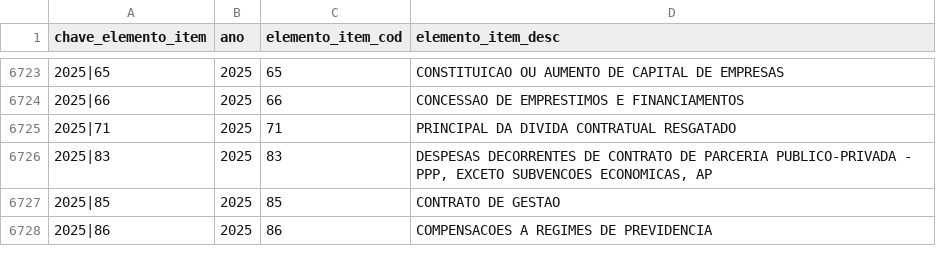
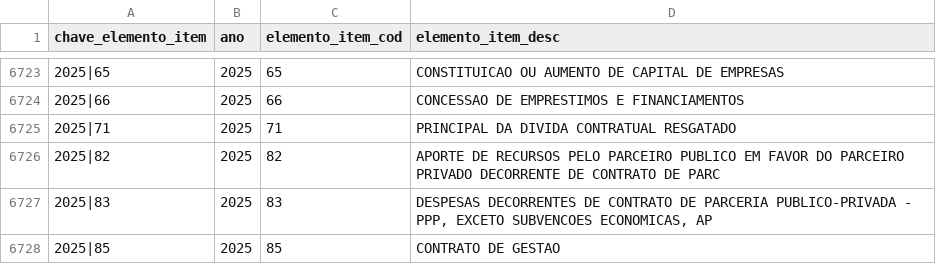
Before and after one commit to splor-mg/dados-aux-classificadores, a CSV file: data/elemento_item.csv, drawn as a sheet; only a part is shown, gaps mark what is left out; the shorter side is filled out with more unchanged rows; the diff names each change by its address in the sheet, - before the commit and + after, or states it on an @@ line.

```diff
--- a/data/elemento_item.csv
+++ b/data/elemento_item.csv
+row 6726: 2025|82 | 2025 | 82 | APORTE DE RECURSOS PELO PARCEIRO PUBLICO EM FAVOR DO PARCEIRO PRIVADO DECORRENTE DE CONTRATO DE PARC
```
Also changed, not shown: data-raw/elemento_item_current.csv, 1 other file.
